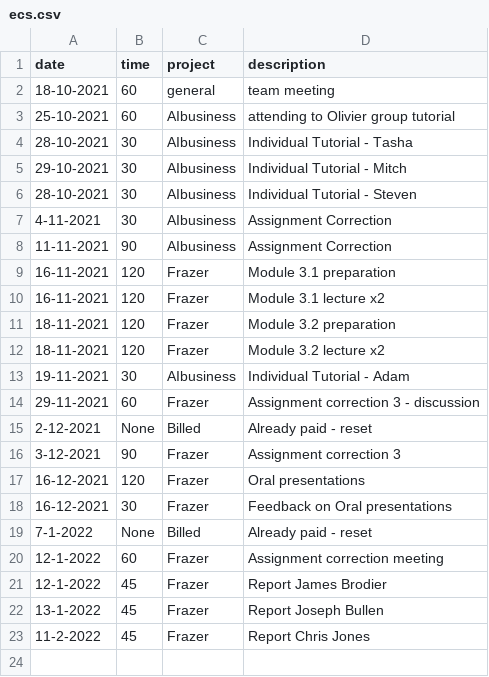
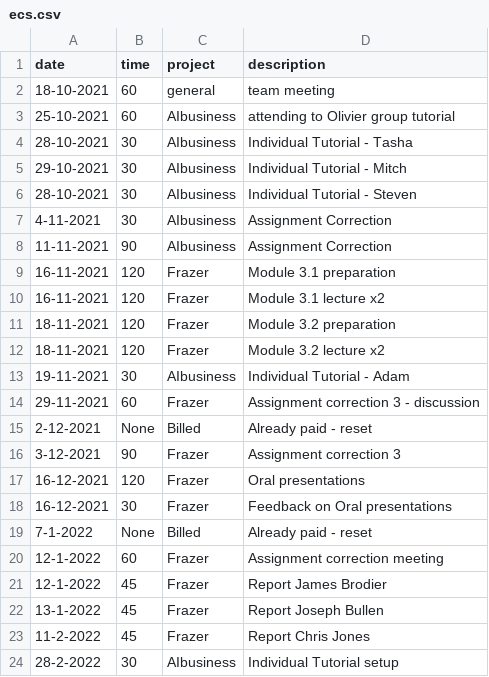
Before and after one commit to cmougan/knee, a CSV file: data/ecs.csv, drawn as a sheet; the diff names each change by its address in the sheet, - before the commit and + after, or states it on an @@ line.

```diff
--- a/data/ecs.csv
+++ b/data/ecs.csv
+row 24: 28-2-2022 | 30 | AIbusiness | Individual Tutorial setup
```
Also changed, not shown: data/pain.csv, data/sport.csv.
